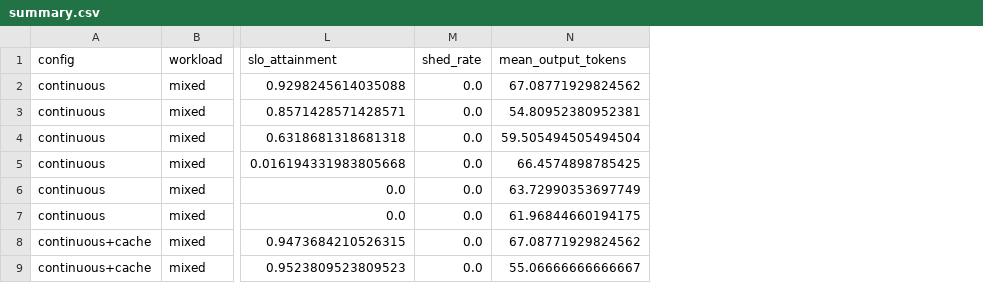
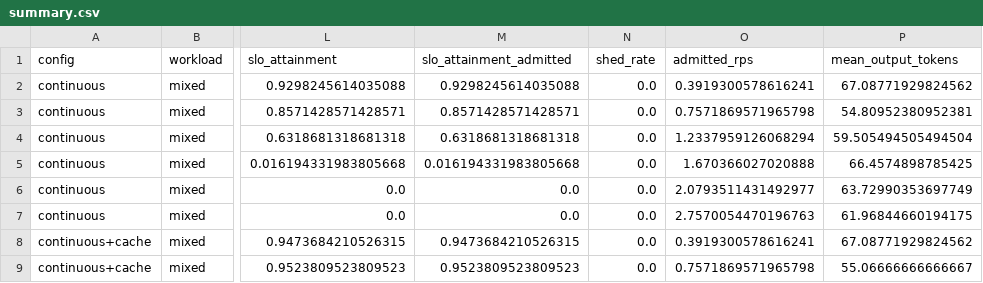
Before and after one commit to BAAAAR19/Cadence, a CSV file: docs/summary.csv, drawn as a sheet; only a part is shown, gaps mark what is left out; the diff names each change by its address in the sheet, - before the commit and + after, or states it on an @@ line.

```diff
--- a/docs/summary.csv
+++ b/docs/summary.csv
+column M (slo_attainment_admitted), rows 2-9: 0.9298245614035088 | 0.8571428571428571 | 0.6318681318681318 | 0.016194331983805668 | 0.0 | 0.0 | 0.9473684210526315 | 0.9523809523809523
+column O (admitted_rps), rows 2-9: 0.3919300578616241 | 0.7571869571965798 | 1.2337959126068294 | 1.670366027020888 | 2.0793511431492977 | 2.7570054470196763 | 0.3919300578616241 | 0.7571869571965798
```
Also changed, not shown: 13 other files.
